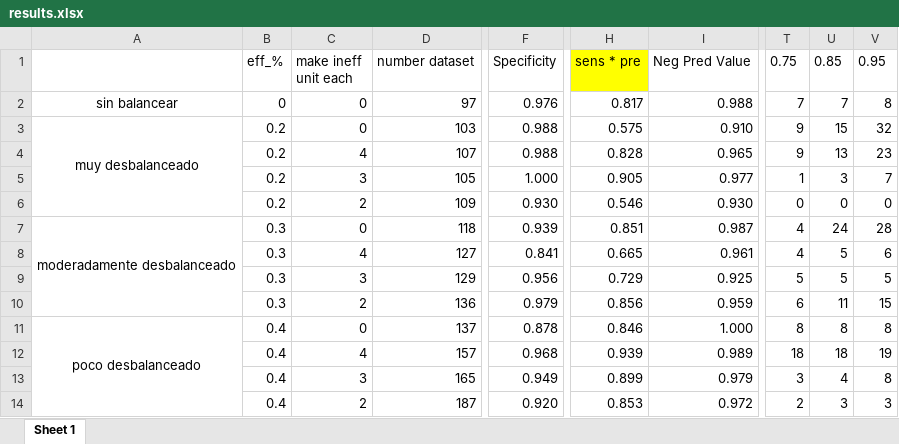
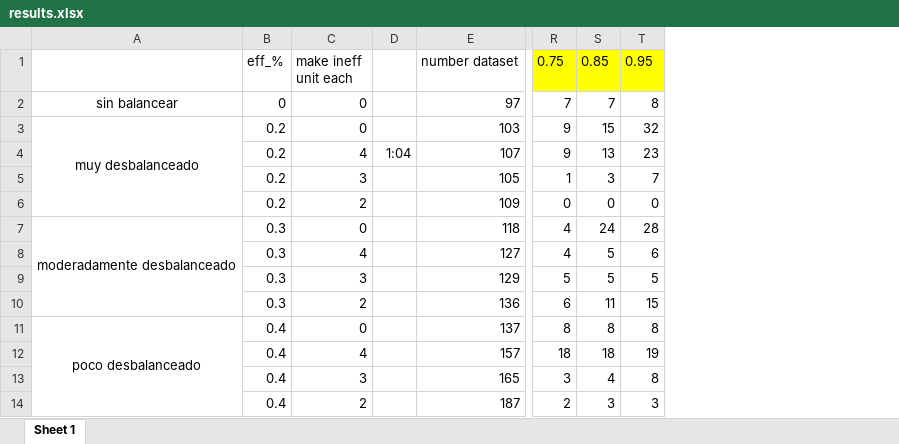
Before and after one commit to rgonzalezmoyano/Cafee, an Excel workbook: articulo 1 XAI/Reunion JA JL 2024 11 19/results.xlsx, sheet Sheet 1, drawn as a sheet; only a part is shown, gaps mark what is left out; values as stored, in another font and other column widths than the file's, no borders; conditional formats not drawn; removed rows and columns are numbered as before the commit, all else as after; the diff names each change by its address in the sheet, - before the commit and + after, or states it on an @@ line.

```diff
--- a/articulo 1 XAI/Reunion JA JL 2024 11 19/results.xlsx (sheet Sheet 1)
+++ b/articulo 1 XAI/Reunion JA JL 2024 11 19/results.xlsx (sheet Sheet 1)
+column D, row 4: 1:04
-column F (Specificity), rows 2-14: 0.976 | 0.988 | 0.988 | 1.000 | 0.930 | 0.939 | 0.841 | 0.956 | 0.979 | 0.878 | 0.968 | 0.949 | 0.920
-column H (sens * pre), rows 2-14: 0.817 | 0.575 | 0.828 | 0.905 | 0.546 | 0.851 | 0.665 | 0.729 | 0.856 | 0.846 | 0.939 | 0.899 | 0.853
-column I (Neg Pred Value), rows 2-14: 0.988 | 0.910 | 0.965 | 0.977 | 0.930 | 0.987 | 0.961 | 0.925 | 0.959 | 1.000 | 0.989 | 0.979 | 0.972
-R1:T1 fill: none
+R1:T1 fill: #FFFF00
```
Also changed, not shown: formulas that keep their value, articulo 1 XAI/data_valencia_comunity/Resultados salida/3_data_complete_NN.xlsx, 3 other files.
